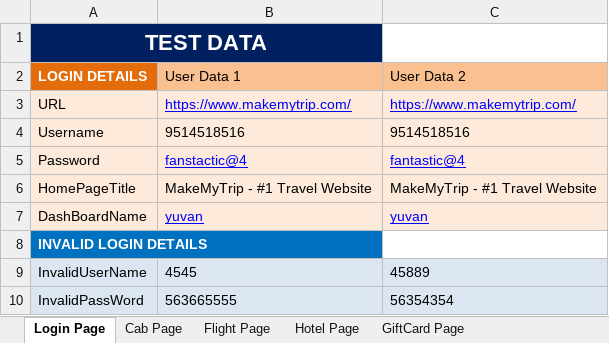
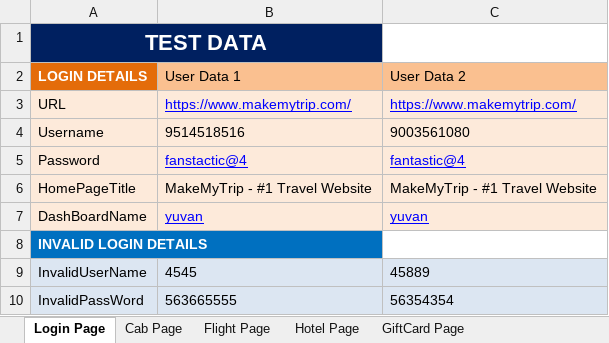
Before and after one commit to yuvanshankar27/hackethon, an Excel workbook: src/Test data/TEST_DATA.xlsx, sheet Login Page, drawn as a sheet; values as stored, in another font and other column widths than the file's, no borders; the diff names each change by its address in the sheet, - before the commit and + after, or states it on an @@ line.

```diff
--- a/src/Test data/TEST_DATA.xlsx (sheet Login Page)
+++ b/src/Test data/TEST_DATA.xlsx (sheet Login Page)
-C4 (User Data 2): 9514518516
+C4 (User Data 2): 9003561080
```
Also changed, not shown: sheet GiftCard Page, TEST_REPORT.xlsx, target/classes/Test data/TEST_DATA.xlsx, 47 other files.
